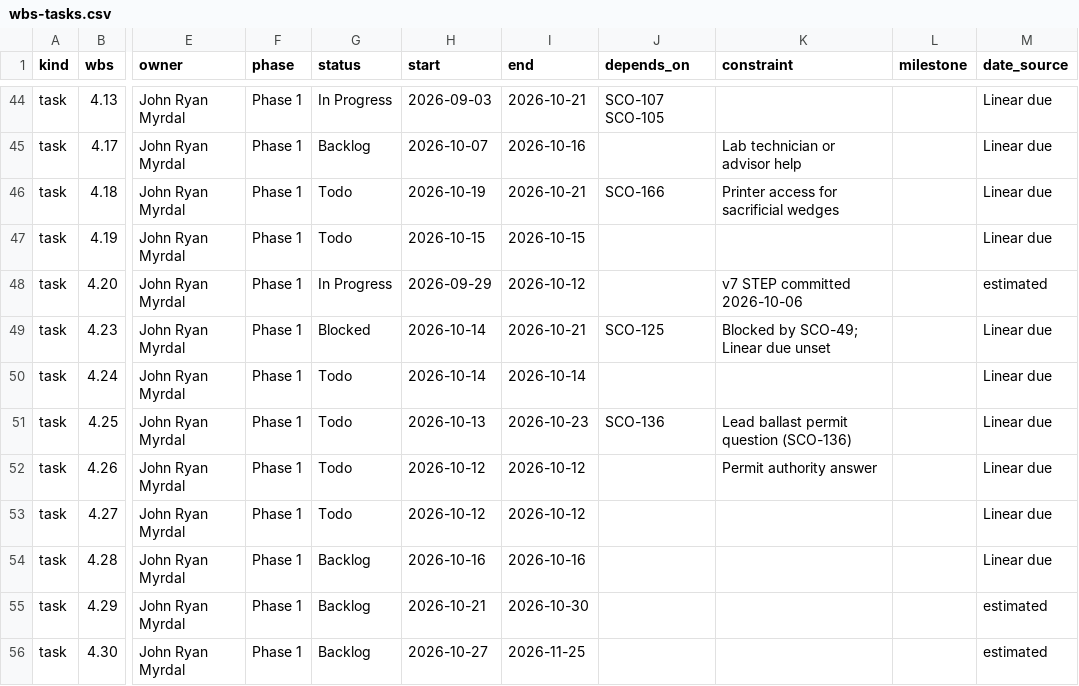
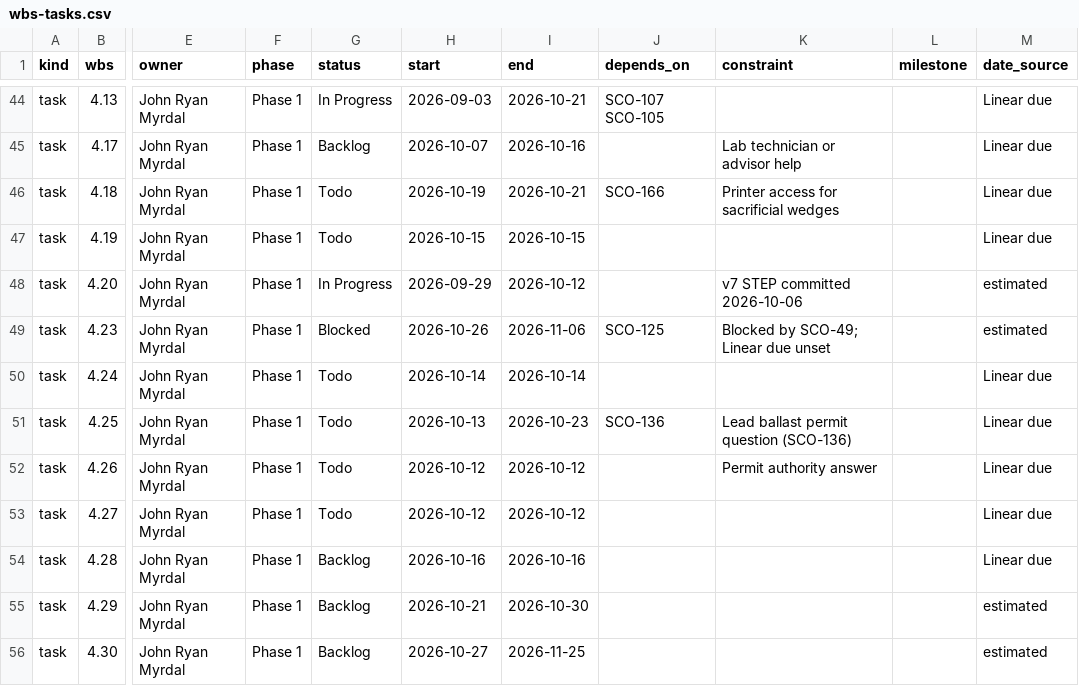
Before and after one commit to David-Chousal/S.C.O.U.T., a CSV file: docs/planning/wbs-tasks.csv, drawn as a sheet; only a part is shown, gaps mark what is left out; the diff names each change by its address in the sheet, - before the commit and + after, or states it on an @@ line.

```diff
--- a/docs/planning/wbs-tasks.csv
+++ b/docs/planning/wbs-tasks.csv
-H49 (start): 2026-10-14
+H49 (start): 2026-10-26
-I49 (end): 2026-10-21
+I49 (end): 2026-11-06
-M49 (date_source): Linear due
+M49 (date_source): estimated
```
Also changed, not shown: 1 other file.
